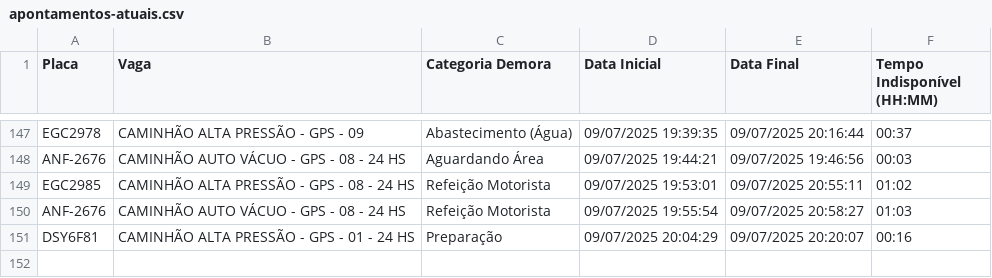
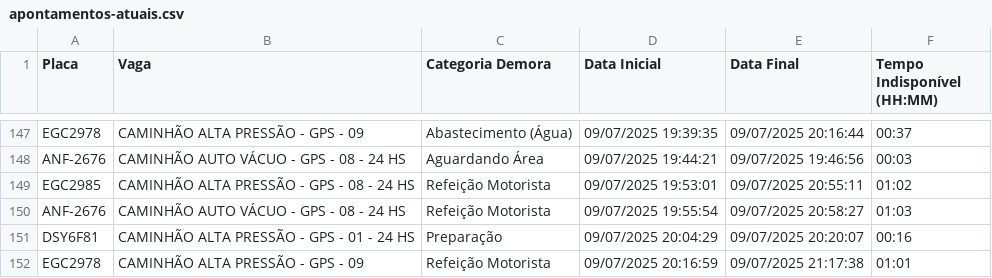
Before and after one commit to GrupoGps-Mecanizada/Banco-De-Dados, a CSV file: Apontamentos/apontamentos-atuais.csv, drawn as a sheet; only a part is shown, gaps mark what is left out.

Commit message:
🔄 Auto-refresh 134: 09/07/2025, 21:19:13 - 1 arquivos

```diff
--- a/Apontamentos/apontamentos-atuais.csv
+++ b/Apontamentos/apontamentos-atuais.csv
@@ -151 +151,2 @@
 "DSY6F81";"CAMINHÃO ALTA PRESSÃO - GPS - 01 - 24 HS";"Preparação";"09/07/2025 20:04:29";"09/07/2025 20:20:07";"00:16"
+"EGC2978";"CAMINHÃO ALTA PRESSÃO - GPS - 09";"Refeição Motorista";"09/07/2025 20:16:59";"09/07/2025 21:17:38";"01:01"
```
